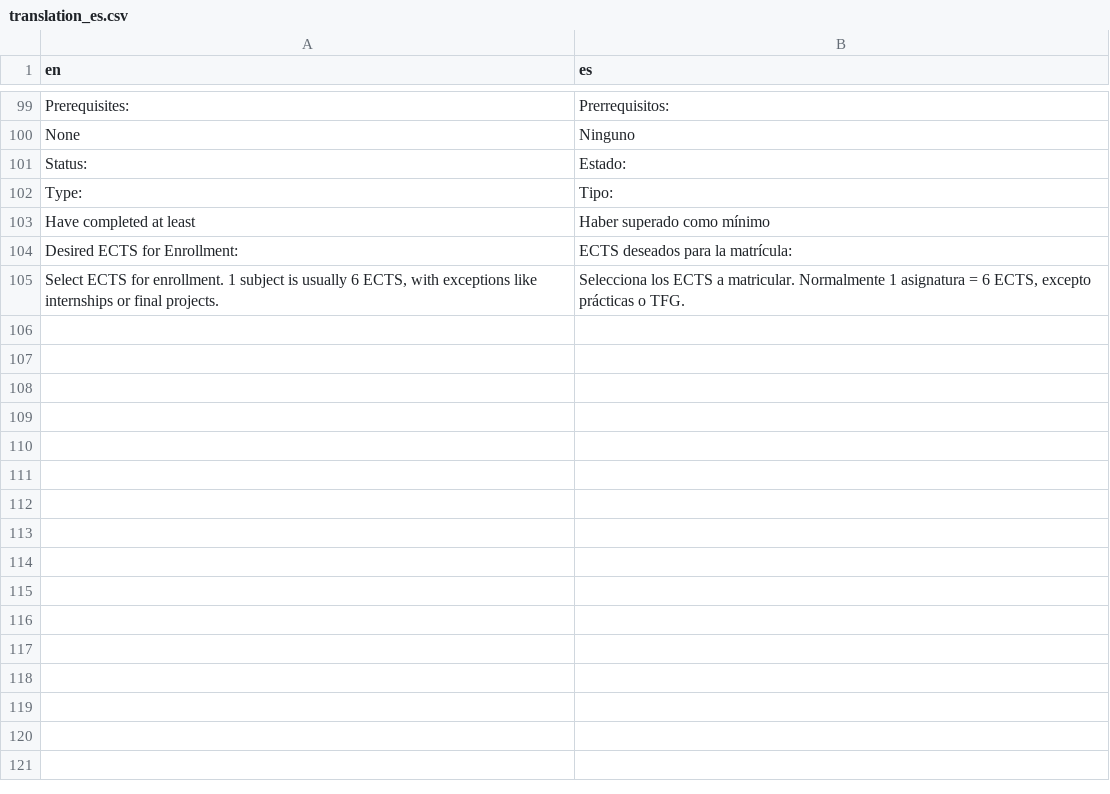
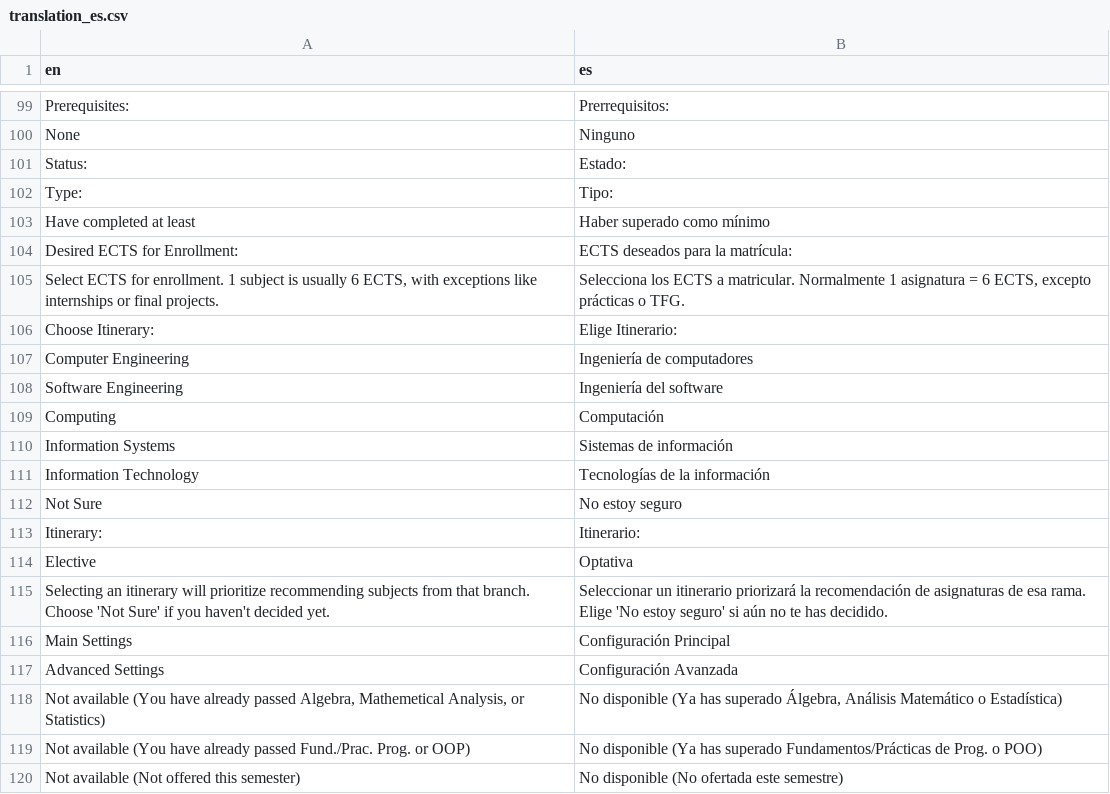
Before and after one commit to tim-thorp/VisualEnrollment, a CSV file: inst/lang/translation_es.csv, drawn as a sheet; only a part is shown, gaps mark what is left out.

Commit message:
Implement itinerary logic, update popup, and split configuration into two sections

```diff
--- a/inst/lang/translation_es.csv
+++ b/inst/lang/translation_es.csv
@@ -105 +105,16 @@ Desired ECTS for Enrollment:,"ECTS deseados para la matrícula:"
 "Select ECTS for enrollment. 1 subject is usually 6 ECTS, with exceptions like internships or final projects.","Selecciona los ECTS a matricular. Normalmente 1 asignatura = 6 ECTS, excepto prácticas o TFG."
+Choose Itinerary:,Elige Itinerario:
+Computer Engineering,Ingeniería de computadores
+Software Engineering,Ingeniería del software
+Computing,Computación
+Information Systems,Sistemas de información
+Information Technology,Tecnologías de la información
+Not Sure,No estoy seguro
+Itinerary:,Itinerario:
+Elective,Optativa
+"Selecting an itinerary will prioritize recommending subjects from that branch. Choose 'Not Sure' if you haven't decided yet.","Seleccionar un itinerario priorizará la recomendación de asignaturas de esa rama. Elige 'No estoy seguro' si aún no te has decidido."
+Main Settings,Configuración Principal
+Advanced Settings,Configuración Avanzada
+"Not available (You have already passed Algebra, Mathemetical Analysis, or Statistics)","No disponible (Ya has superado Álgebra, Análisis Matemático o Estadística)"
+"Not available (You have already passed Fund./Prac. Prog. or OOP)","No disponible (Ya has superado Fundamentos/Prácticas de Prog. o POO)"
+"Not available (Not offered this semester)","No disponible (No ofertada este semestre)"
```
Also changed, not shown: inst/lang/translation_ca.csv, 3 other files.
